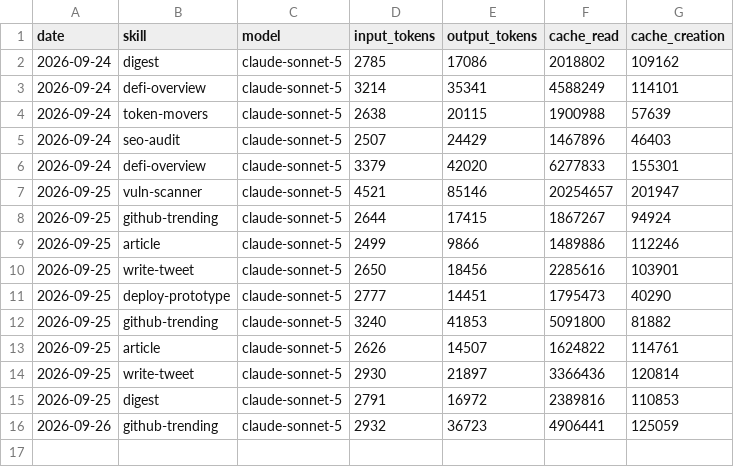
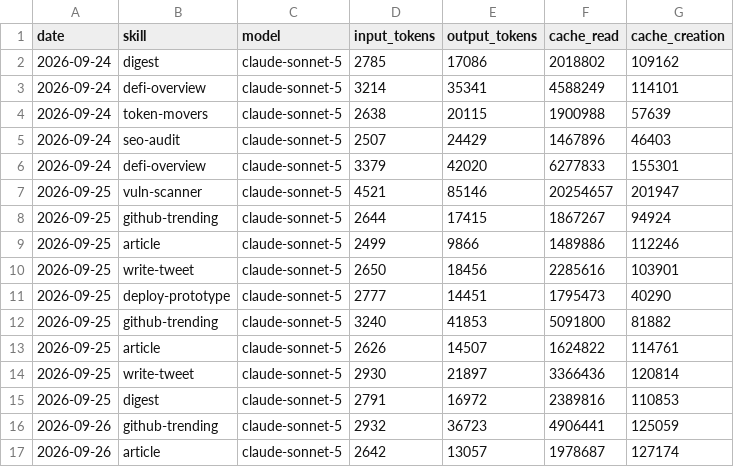
Before and after one commit to Nadai2010/aeon, a CSV file: memory/token-usage.csv, drawn as a sheet; the diff names each change by its address in the sheet, - before the commit and + after, or states it on an @@ line.

Commit message:
chore(article): auto-commit 2026-09-26

```diff
--- a/memory/token-usage.csv
+++ b/memory/token-usage.csv
+row 17: 2026-09-26 | article | claude-sonnet-5 | 2642 | 13057 | 1978687 | 127174
```
Also changed, not shown: 7 other files.
